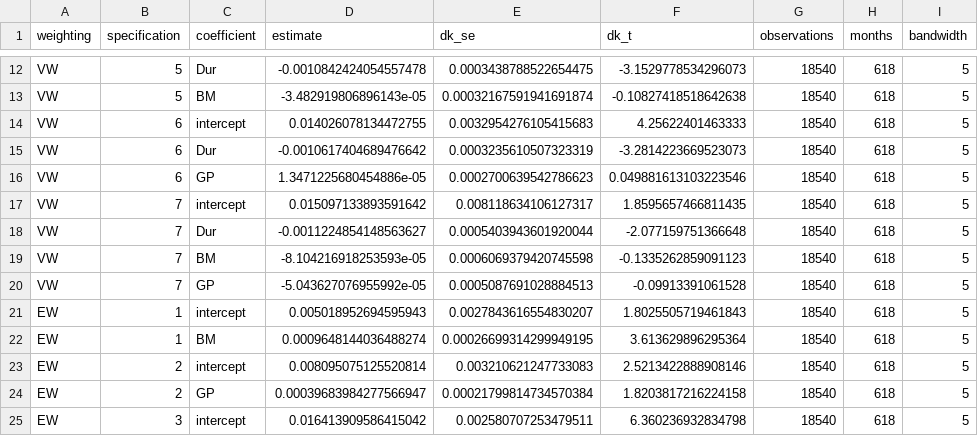
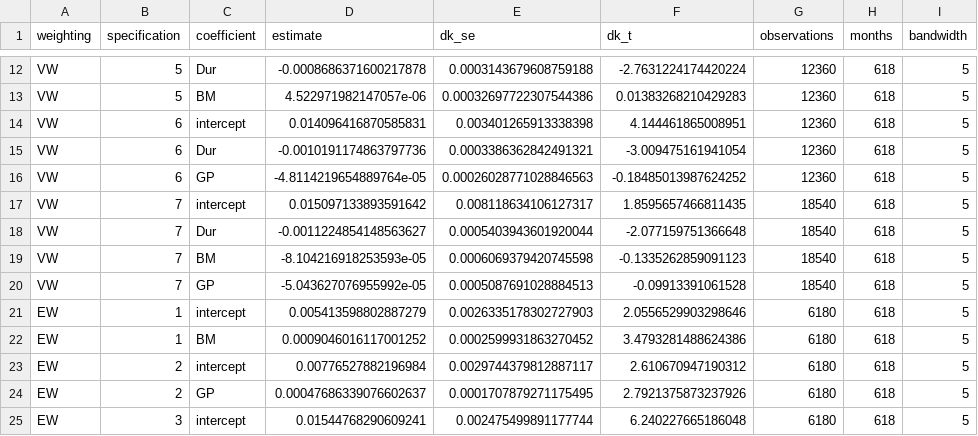
Before and after one commit to lesley2023/AssetPricing8200_Pset1, a CSV file: output/q3e_pooled_ols_summary.csv, drawn as a sheet; only a part is shown, gaps mark what is left out; the diff covers the shown part only; the diff names each change by its address in the sheet, - before the commit and + after, or states it on an @@ line.

```diff
--- a/output/q3e_pooled_ols_summary.csv
+++ b/output/q3e_pooled_ols_summary.csv
-D12 (estimate): -0.0010842424054557478
+D12 (estimate): -0.0008686371600217878
-E12 (dk_se): 0.0003438788522654475
+E12 (dk_se): 0.0003143679608759188
-F12 (dk_t): -3.1529778534296073
+F12 (dk_t): -2.7631224174420224
-G12:G16 (observations): 18540
+G12:G16 (observations): 12360
-D13 (estimate): -3.482919806896143e-05
+D13 (estimate): 4.522971982147057e-06
-E13 (dk_se): 0.00032167591941691874
+E13 (dk_se): 0.00032697722307544386
-F13 (dk_t): -0.10827418518642638
+F13 (dk_t): 0.01383268210429283
-D14 (estimate): 0.014026078134472755
+D14 (estimate): 0.014096416870585831
-E14 (dk_se): 0.0032954276105415683
+E14 (dk_se): 0.003401265913338398
-F14 (dk_t): 4.25622401463333
+F14 (dk_t): 4.144461865008951
-D15 (estimate): -0.0010617404689476642
+D15 (estimate): -0.0010191174863797736
-E15 (dk_se): 0.0003235610507323319
+E15 (dk_se): 0.0003386362842491321
-F15 (dk_t): -3.2814223669523073
+F15 (dk_t): -3.009475161941054
-D16 (estimate): 1.3471225680454886e-05
+D16 (estimate): -4.8114219654889764e-05
-E16 (dk_se): 0.0002700639542786623
+E16 (dk_se): 0.00026028771028846563
-F16 (dk_t): 0.049881613103223546
+F16 (dk_t): -0.18485013987624252
-D21 (estimate): 0.005018952694595943
+D21 (estimate): 0.005413598802887279
-E21 (dk_se): 0.0027843616554830207
+E21 (dk_se): 0.0026335178302727903
-F21 (dk_t): 1.8025505719461843
+F21 (dk_t): 2.0556529903298646
-G21:G25 (observations): 18540
+G21:G25 (observations): 6180
-D22 (estimate): 0.0009648144036488274
+D22 (estimate): 0.0009046016117001252
-E22 (dk_se): 0.00026699314299949195
+E22 (dk_se): 0.0002599931863270452
-F22 (dk_t): 3.613629896295364
+F22 (dk_t): 3.4793281488624386
-D23 (estimate): 0.008095075125520814
+D23 (estimate): 0.00776527882196984
-E23 (dk_se): 0.003210621247733083
+E23 (dk_se): 0.0029744379812887117
-F23 (dk_t): 2.5213422888908146
+F23 (dk_t): 2.610670947190312
-D24 (estimate): 0.00039683984277566947
+D24 (estimate): 0.00047686339076602637
-E24 (dk_se): 0.00021799814734570384
+E24 (dk_se): 0.0001707879271175495
-F24 (dk_t): 1.8203817216224158
+F24 (dk_t): 2.7921375873237926
-D25 (estimate): 0.016413909586415042
+D25 (estimate): 0.01544768290609241
-E25 (dk_se): 0.002580707253479511
+E25 (dk_se): 0.002475499891177744
-F25 (dk_t): 6.360236932834798
+F25 (dk_t): 6.240227665186048
```
Also changed, not shown: 80 edited cells elsewhere in this file, 3 other files.
